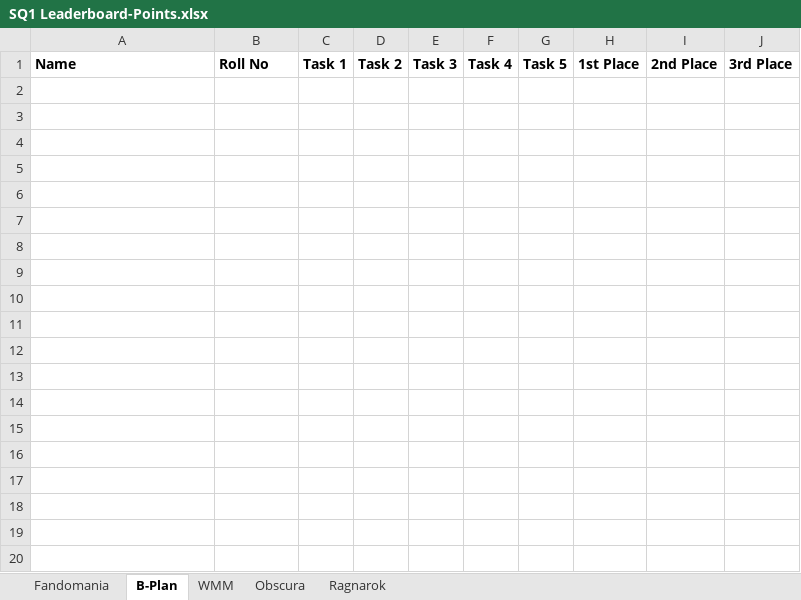
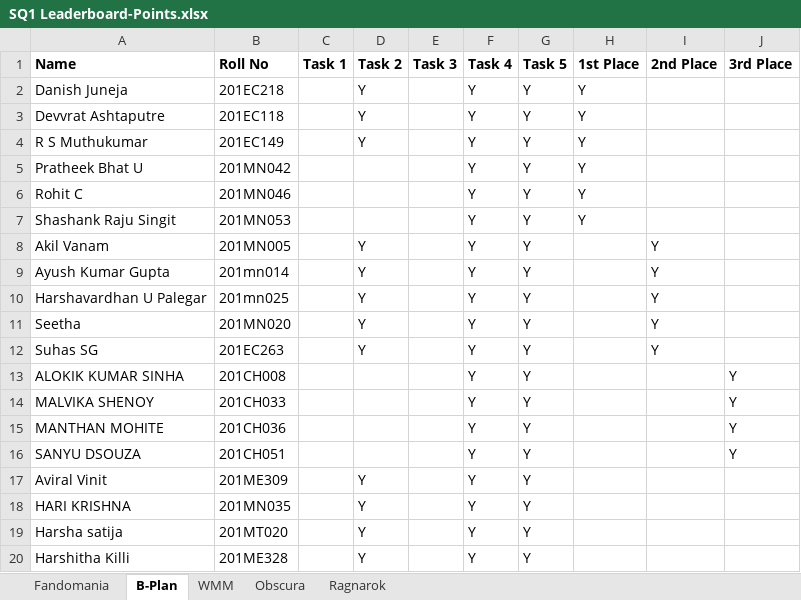
Before and after one commit to ISTE-NITK/iste.nitk.ac.in, an Excel workbook: SQ1 Leaderboard-Points.xlsx, sheet B-Plan, drawn as a sheet; only a part is shown; values as stored, in another font and other column widths than the file's, no borders; charts and pictures not drawn; the diff covers the shown part only; the diff names each change by its address in the sheet, - before the commit and + after, or states it on an @@ line.

Commit message:
Leaderboard data update- BPlan

```diff
--- a/SQ1 Leaderboard-Points.xlsx (sheet B-Plan)
+++ b/SQ1 Leaderboard-Points.xlsx (sheet B-Plan)
+row 2: Danish Juneja | 201EC218 |  | Y |  | Y | Y | Y
+row 3: Devvrat Ashtaputre | 201EC118 |  | Y |  | Y | Y | Y
+row 4: R S Muthukumar | 201EC149 |  | Y |  | Y | Y | Y
+row 5: Pratheek Bhat U | 201MN042 |  |  |  | Y | Y | Y
+row 6: Rohit C | 201MN046 |  |  |  | Y | Y | Y
+row 7: Shashank Raju Singit | 201MN053 |  |  |  | Y | Y | Y
+row 8: Akil Vanam | 201MN005 |  | Y |  | Y | Y |  | Y
+row 9: Ayush Kumar Gupta | 201mn014 |  | Y |  | Y | Y |  | Y
+row 10: Harshavardhan U Palegar | 201mn025 |  | Y |  | Y | Y |  | Y
+row 11: Seetha | 201MN020 |  | Y |  | Y | Y |  | Y
+row 12: Suhas SG | 201EC263 |  | Y |  | Y | Y |  | Y
+row 13: ALOKIK KUMAR SINHA | 201CH008 |  |  |  | Y | Y |  |  | Y
+row 14: MALVIKA SHENOY | 201CH033 |  |  |  | Y | Y |  |  | Y
+row 15: MANTHAN MOHITE | 201CH036 |  |  |  | Y | Y |  |  | Y
+row 16: SANYU DSOUZA | 201CH051 |  |  |  | Y | Y |  |  | Y
+row 17: Aviral Vinit | 201ME309 |  | Y |  | Y | Y
+row 18: HARI KRISHNA | 201MN035 |  | Y |  | Y | Y
+row 19: Harsha satija | 201MT020 |  | Y |  | Y | Y
+row 20: Harshitha Killi | 201ME328 |  | Y |  | Y | Y
```
Also changed, not shown: 74 added rows elsewhere in this sheet, sheet Fandomania.
